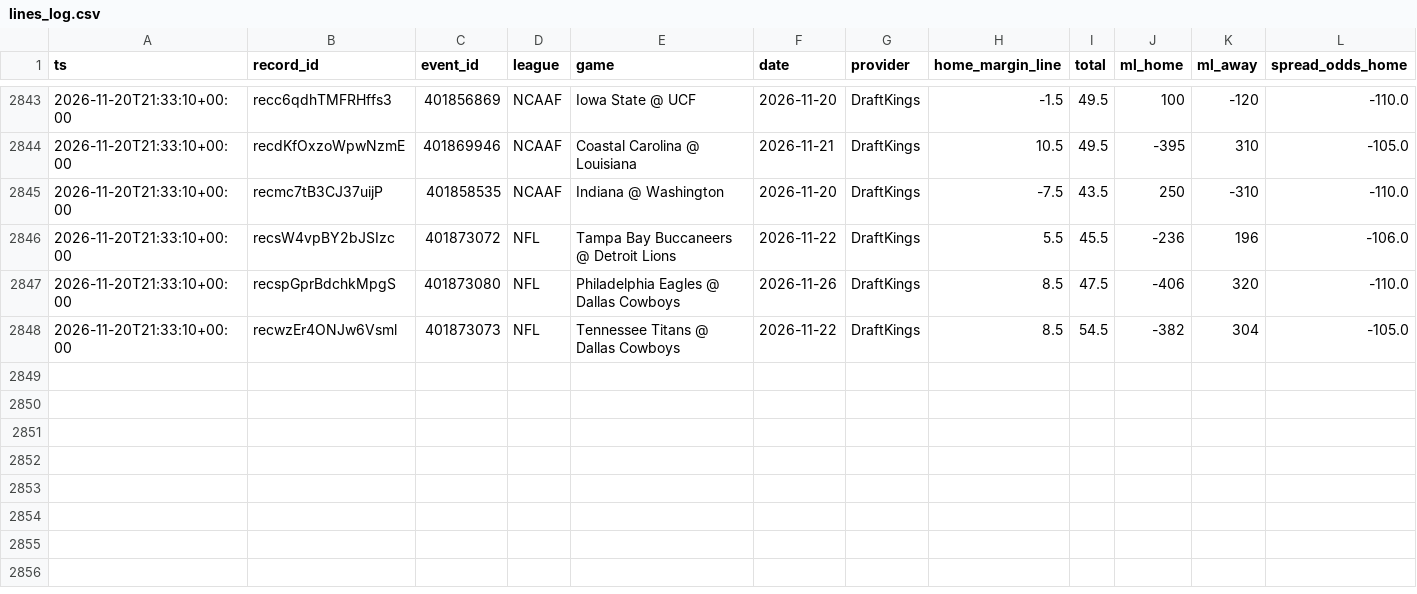
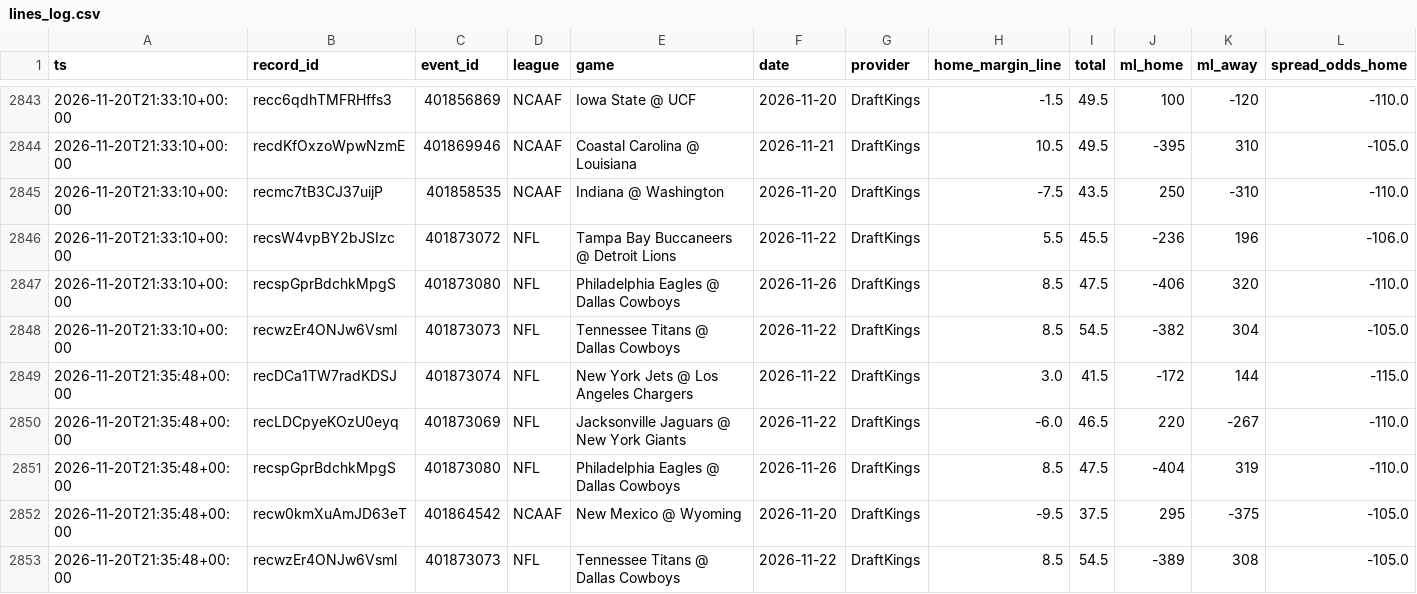
Before and after one commit to Fluff421/custom-claude-skills, a CSV file: signal-desk/intelligence/markets/lines_log.csv, drawn as a sheet; only a part is shown, gaps mark what is left out; rows hold the shown columns only; the diff names each change by its address in the sheet, - before the commit and + after, or states it on an @@ line.

Commit message:
Signal Desk snapshot 2026-11-20 (auto, readiness checked)
Co-authored-by: Perplexity <noreply@perplexity.ai>

```diff
--- a/signal-desk/intelligence/markets/lines_log.csv
+++ b/signal-desk/intelligence/markets/lines_log.csv
+row 2849: 2026-11-20T21:35:48+00:00 | recDCa1TW7radKDSJ | 401873074 | NFL | New York Jets @ Los Angeles Chargers | 2026-11-22 | DraftKings | 3.0 | 41.5 | -172 | 144 | -115.0
+row 2850: 2026-11-20T21:35:48+00:00 | recLDCpyeKOzU0eyq | 401873069 | NFL | Jacksonville Jaguars @ New York Giants | 2026-11-22 | DraftKings | -6.0 | 46.5 | 220 | -267 | -110.0
+row 2851: 2026-11-20T21:35:48+00:00 | recspGprBdchkMpgS | 401873080 | NFL | Philadelphia Eagles @ Dallas Cowboys | 2026-11-26 | DraftKings | 8.5 | 47.5 | -404 | 319 | -110.0
+row 2852: 2026-11-20T21:35:48+00:00 | recw0kmXuAmJD63eT | 401864542 | NCAAF | New Mexico @ Wyoming | 2026-11-20 | DraftKings | -9.5 | 37.5 | 295 | -375 | -105.0
+row 2853: 2026-11-20T21:35:48+00:00 | recwzEr4ONJw6Vsml | 401873073 | NFL | Tennessee Titans @ Dallas Cowboys | 2026-11-22 | DraftKings | 8.5 | 54.5 | -389 | 308 | -105.0
```
Also changed, not shown: signal-desk/intelligence/markets/picks_log.csv, 13 other files.
